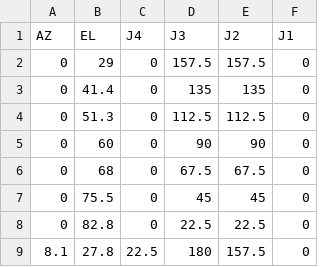
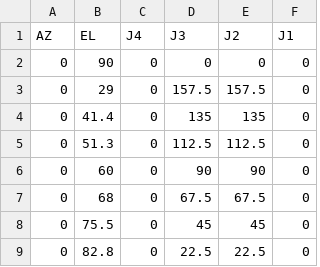
Before and after one commit to zosoandso/eee489-phased-array, a CSV file: lookangles.csv, drawn as a sheet; only a part is shown; the shorter side is filled out with more unchanged rows; the diff names each change by its address in the sheet, - before the commit and + after, or states it on an @@ line.

Commit message:
added zero to lookangles

```diff
--- a/lookangles.csv
+++ b/lookangles.csv
+row 2: 0 | 90 | 0 | 0 | 0 | 0
```
Also changed, not shown: 1 other file.
